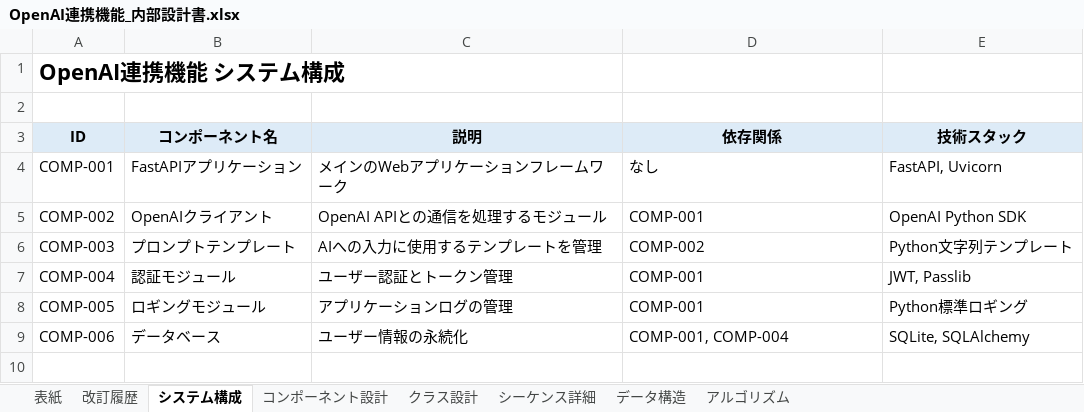
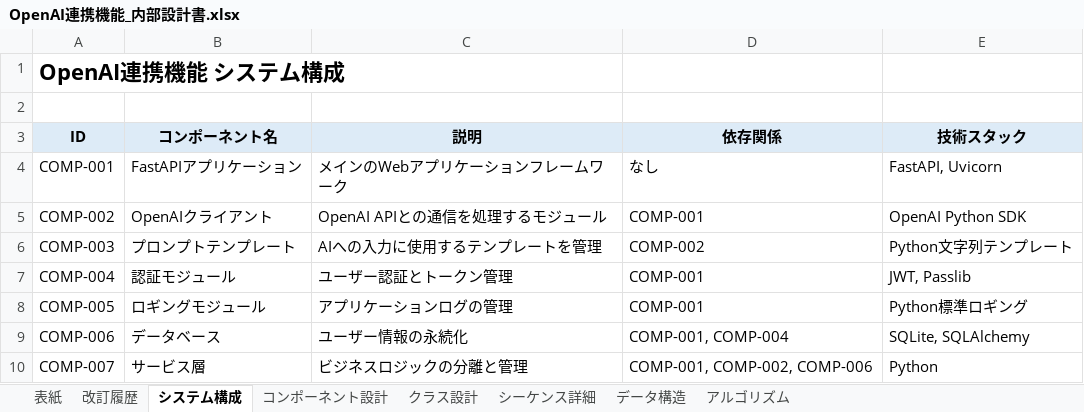
Before and after one commit to EM-Dev-Git/devin_test, an Excel workbook: DOC/内部設定/OpenAI連携機能_内部設計書.xlsx, sheet システム構成, drawn as a sheet; values as stored, in another font and other column widths than the file's, no borders; the diff names each change by its address in the sheet, - before the commit and + after, or states it on an @@ line.

```diff
--- a/DOC/内部設定/OpenAI連携機能_内部設計書.xlsx (sheet システム構成)
+++ b/DOC/内部設定/OpenAI連携機能_内部設計書.xlsx (sheet システム構成)
+row 10: COMP-007 | サービス層 | ビジネスロジックの分離と管理 | COMP-001, COMP-002, COMP-006 | Python
```
Also changed, not shown: sheet 改訂履歴, sheet 表紙, sheet コンポーネント設計, DOC/単体テスト/OpenAI連携機能_プログラム詳細設計書.xlsx, DOC/外部設計/OpenAI連携機能_外部設計書.xlsx, 6 other files.
